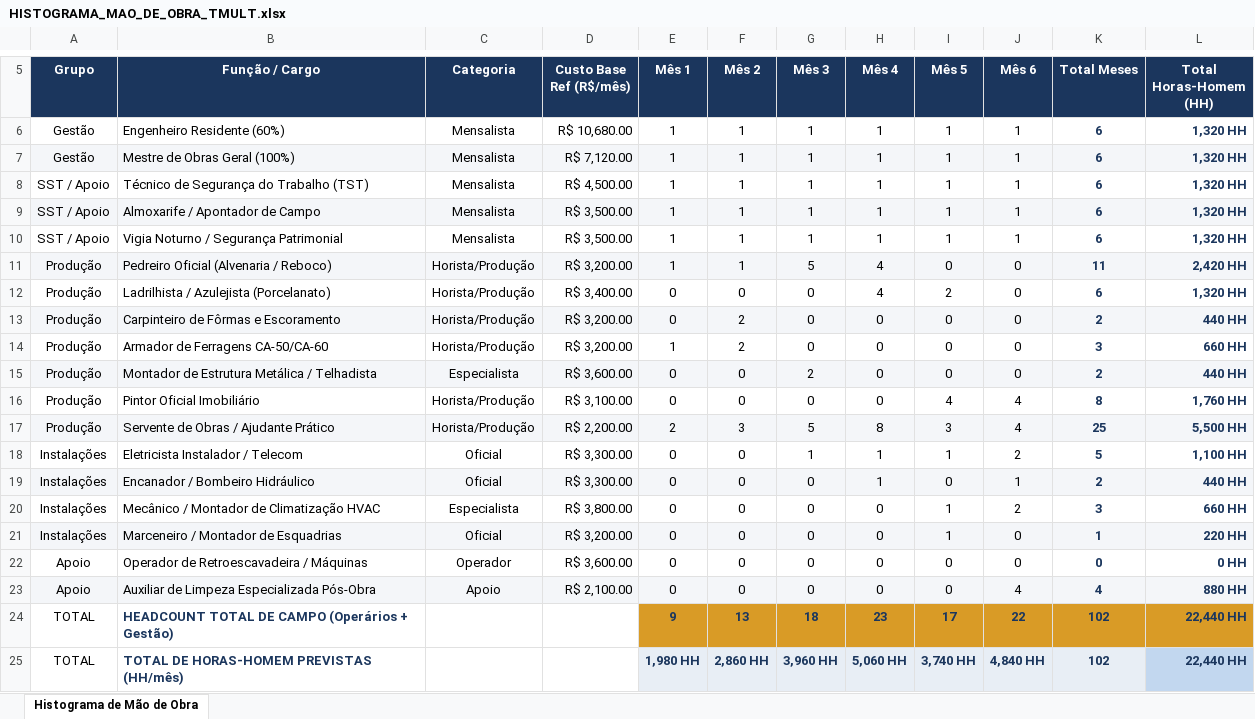
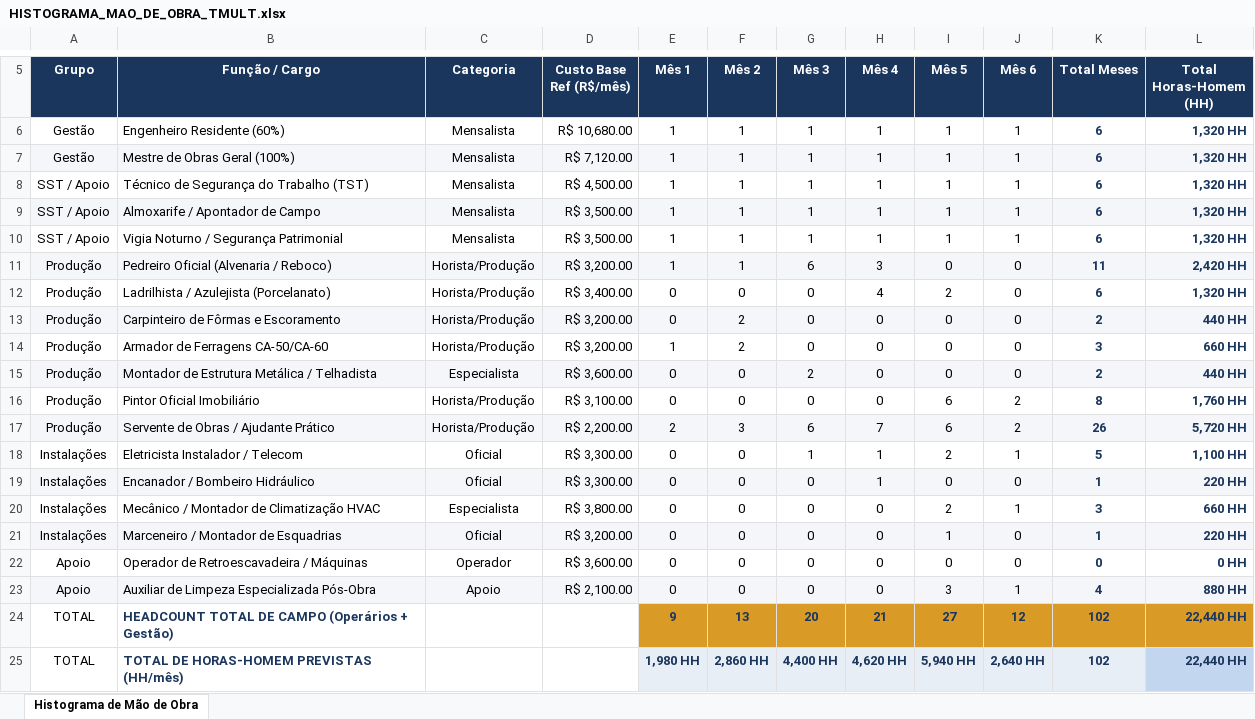
Before and after one commit to alexandrek79ub/Sistema_Gestao_Obras, an Excel workbook: projetos/OBRA_TMULT/06_SST_E_RH/HISTOGRAMA_MAO_DE_OBRA_TMULT.xlsx, sheet Histograma de Mão de Obra, drawn as a sheet; only a part is shown, gaps mark what is left out; values as stored, in another font and other column widths than the file's, no borders; the diff names each change by its address in the sheet, - before the commit and + after, or states it on an @@ line.

```diff
--- a/projetos/OBRA_TMULT/06_SST_E_RH/HISTOGRAMA_MAO_DE_OBRA_TMULT.xlsx (sheet Histograma de Mão de Obra)
+++ b/projetos/OBRA_TMULT/06_SST_E_RH/HISTOGRAMA_MAO_DE_OBRA_TMULT.xlsx (sheet Histograma de Mão de Obra)
-G11 (Mês 3): 5
+G11 (Mês 3): 6
-H11 (Mês 4): 4
+H11 (Mês 4): 3
-I16 (Mês 5): 4
+I16 (Mês 5): 6
-J16:J17 (Mês 6): 4
+J16:J17 (Mês 6): 2
-G17 (Mês 3): 5
+G17 (Mês 3): 6
-H17 (Mês 4): 8
+H17 (Mês 4): 7
-I17 (Mês 5): 3
+I17 (Mês 5): 6
-K17 (Total Meses): 25
+K17 (Total Meses): 26
-L17 (Total Horas-Homem (HH)): 5,500 HH
+L17 (Total Horas-Homem (HH)): 5,720 HH
-I18 (Mês 5): 1
+I18 (Mês 5): 2
-J18 (Mês 6): 2
+J18 (Mês 6): 1
-J19 (Mês 6): 1
+J19 (Mês 6): 0
-K19 (Total Meses): 2
+K19 (Total Meses): 1
-L19 (Total Horas-Homem (HH)): 440 HH
+L19 (Total Horas-Homem (HH)): 220 HH
-I20 (Mês 5): 1
+I20 (Mês 5): 2
-J20 (Mês 6): 2
+J20 (Mês 6): 1
-I23 (Mês 5): 0
+I23 (Mês 5): 3
-J23 (Mês 6): 4
+J23 (Mês 6): 1
-G24 (Mês 3): 18
+G24 (Mês 3): 20
-H24 (Mês 4): 23
+H24 (Mês 4): 21
-I24 (Mês 5): 17
+I24 (Mês 5): 27
-J24 (Mês 6): 22
+J24 (Mês 6): 12
-G25 (Mês 3): 3,960 HH
+G25 (Mês 3): 4,400 HH
-H25 (Mês 4): 5,060 HH
+H25 (Mês 4): 4,620 HH
-I25 (Mês 5): 3,740 HH
+I25 (Mês 5): 5,940 HH
-J25 (Mês 6): 4,840 HH
+J25 (Mês 6): 2,640 HH
```
Also changed, not shown: projetos/OBRA_TMULT/03_PLANEJAMENTO_E_CRONOGRAMA/CRONOGRAMA_FISICO_FINANCEIRO_TMULT.xlsx, 20 other files.
